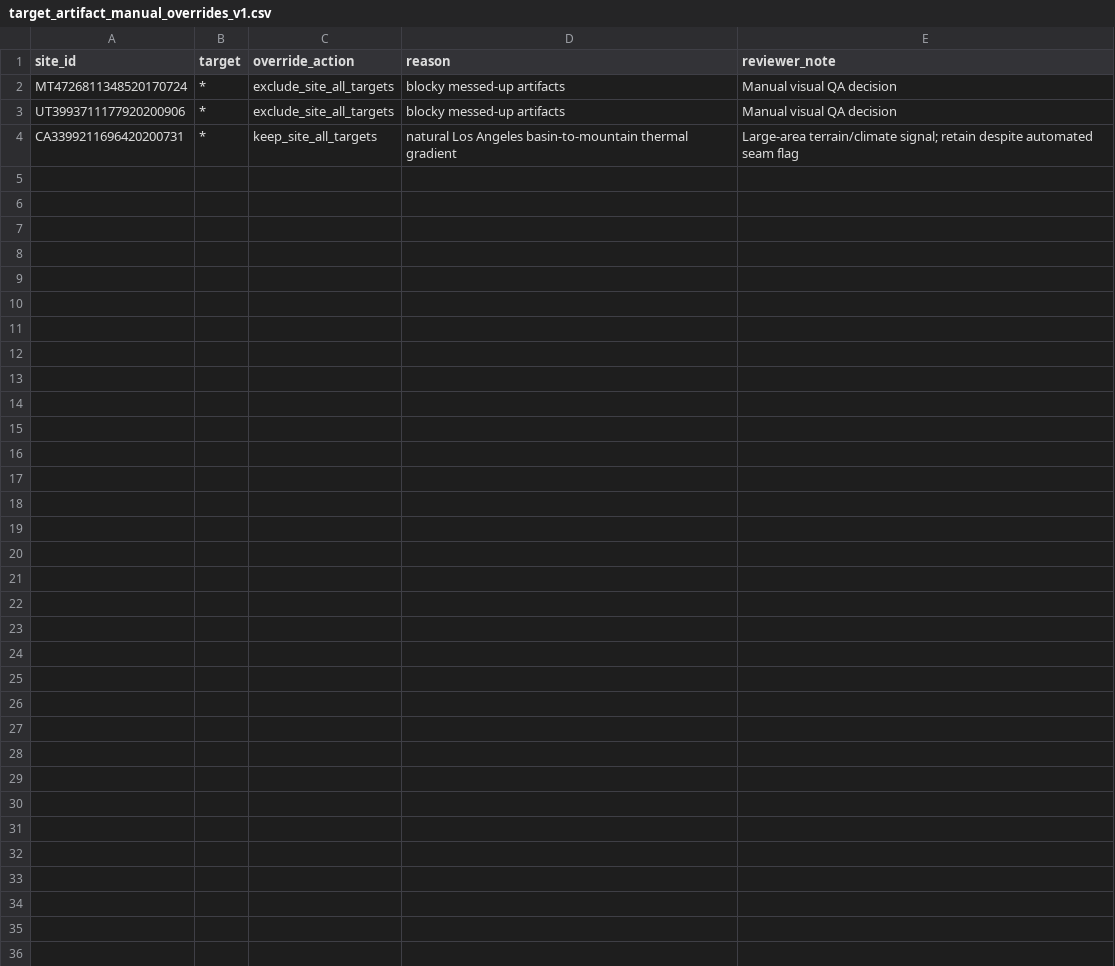
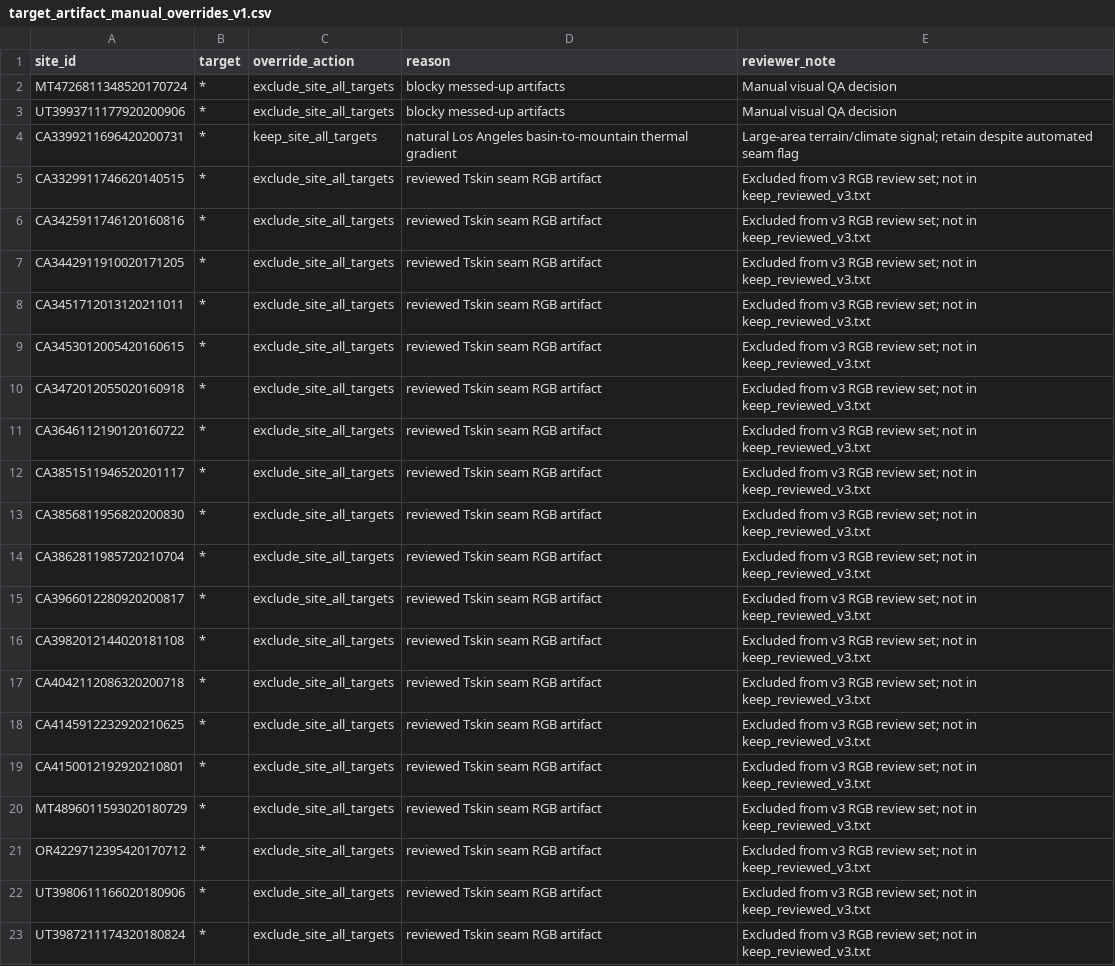
Before and after one commit to joshualerickson/ech2oemulator, a CSV file: configs/data/target_artifact_manual_overrides_v1.csv, drawn as a sheet.

```diff
--- a/configs/data/target_artifact_manual_overrides_v1.csv
+++ b/configs/data/target_artifact_manual_overrides_v1.csv
@@ -4 +4,20 @@ UT3993711177920200906,*,exclude_site_all_targets,blocky messed-up artifacts,Manu
 CA3399211696420200731,*,keep_site_all_targets,natural Los Angeles basin-to-mountain thermal gradient,Large-area terrain/climate signal; retain despite automated seam flag
+CA3329911746620140515,*,exclude_site_all_targets,reviewed Tskin seam RGB artifact,Excluded from v3 RGB review set; not in keep_reviewed_v3.txt
+CA3425911746120160816,*,exclude_site_all_targets,reviewed Tskin seam RGB artifact,Excluded from v3 RGB review set; not in keep_reviewed_v3.txt
+CA3442911910020171205,*,exclude_site_all_targets,reviewed Tskin seam RGB artifact,Excluded from v3 RGB review set; not in keep_reviewed_v3.txt
+CA3451712013120211011,*,exclude_site_all_targets,reviewed Tskin seam RGB artifact,Excluded from v3 RGB review set; not in keep_reviewed_v3.txt
+CA3453012005420160615,*,exclude_site_all_targets,reviewed Tskin seam RGB artifact,Excluded from v3 RGB review set; not in keep_reviewed_v3.txt
+CA3472012055020160918,*,exclude_site_all_targets,reviewed Tskin seam RGB artifact,Excluded from v3 RGB review set; not in keep_reviewed_v3.txt
+CA3646112190120160722,*,exclude_site_all_targets,reviewed Tskin seam RGB artifact,Excluded from v3 RGB review set; not in keep_reviewed_v3.txt
+CA3851511946520201117,*,exclude_site_all_targets,reviewed Tskin seam RGB artifact,Excluded from v3 RGB review set; not in keep_reviewed_v3.txt
+CA3856811956820200830,*,exclude_site_all_targets,reviewed Tskin seam RGB artifact,Excluded from v3 RGB review set; not in keep_reviewed_v3.txt
+CA3862811985720210704,*,exclude_site_all_targets,reviewed Tskin seam RGB artifact,Excluded from v3 RGB review set; not in keep_reviewed_v3.txt
+CA3966012280920200817,*,exclude_site_all_targets,reviewed Tskin seam RGB artifact,Excluded from v3 RGB review set; not in keep_reviewed_v3.txt
+CA3982012144020181108,*,exclude_site_all_targets,reviewed Tskin seam RGB artifact,Excluded from v3 RGB review set; not in keep_reviewed_v3.txt
+CA4042112086320200718,*,exclude_site_all_targets,reviewed Tskin seam RGB artifact,Excluded from v3 RGB review set; not in keep_reviewed_v3.txt
+CA4145912232920210625,*,exclude_site_all_targets,reviewed Tskin seam RGB artifact,Excluded from v3 RGB review set; not in keep_reviewed_v3.txt
+CA4150012192920210801,*,exclude_site_all_targets,reviewed Tskin seam RGB artifact,Excluded from v3 RGB review set; not in keep_reviewed_v3.txt
+MT4896011593020180729,*,exclude_site_all_targets,reviewed Tskin seam RGB artifact,Excluded from v3 RGB review set; not in keep_reviewed_v3.txt
+OR4229712395420170712,*,exclude_site_all_targets,reviewed Tskin seam RGB artifact,Excluded from v3 RGB review set; not in keep_reviewed_v3.txt
+UT3980611166020180906,*,exclude_site_all_targets,reviewed Tskin seam RGB artifact,Excluded from v3 RGB review set; not in keep_reviewed_v3.txt
+UT3987211174320180824,*,exclude_site_all_targets,reviewed Tskin seam RGB artifact,Excluded from v3 RGB review set; not in keep_reviewed_v3.txt
```
Also changed, not shown: 19 other files.
